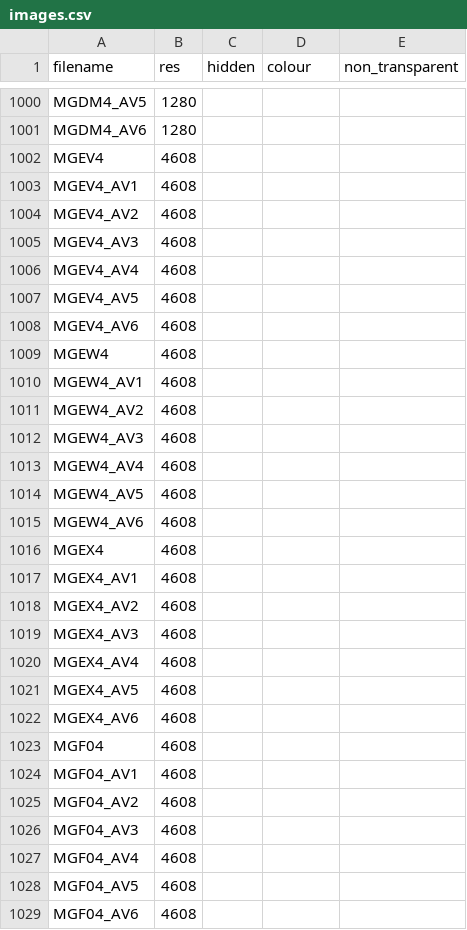
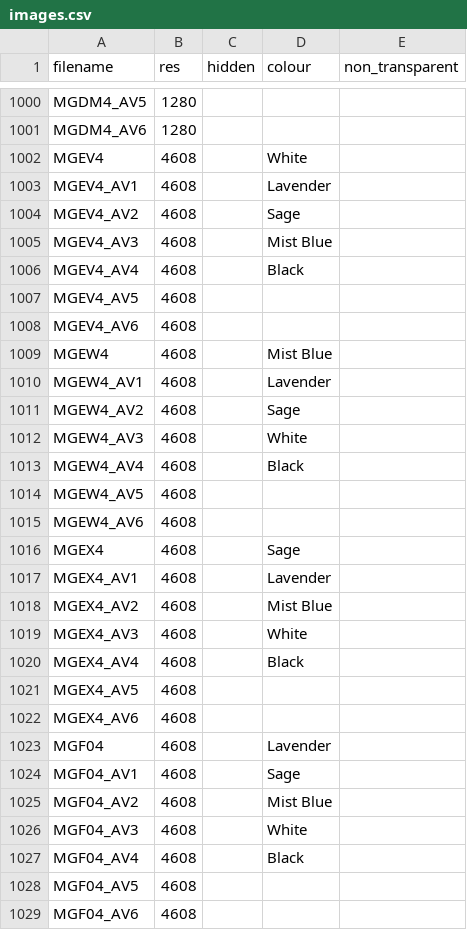
Before and after one commit to JonathanSeriesX/everycase, a CSV file: database/images.csv, drawn as a sheet; only a part is shown, gaps mark what is left out; the diff covers the shown part only.

Commit message:
Case images now swap when user changes the colour of their phone

```diff
--- a/database/images.csv
+++ b/database/images.csv
@@ -1001,28 +1001,28 @@ MGDM4_AV5,1280,,,
 MGDM4_AV6,1280,,,
-MGEV4,4608,,,
-MGEV4_AV1,4608,,,
-MGEV4_AV2,4608,,,
-MGEV4_AV3,4608,,,
-MGEV4_AV4,4608,,,
+MGEV4,4608,,White,
+MGEV4_AV1,4608,,Lavender,
+MGEV4_AV2,4608,,Sage,
+MGEV4_AV3,4608,,Mist Blue,
+MGEV4_AV4,4608,,Black,
 MGEV4_AV5,4608,,,
 MGEV4_AV6,4608,,,
-MGEW4,4608,,,
-MGEW4_AV1,4608,,,
-MGEW4_AV2,4608,,,
-MGEW4_AV3,4608,,,
-MGEW4_AV4,4608,,,
+MGEW4,4608,,Mist Blue,
+MGEW4_AV1,4608,,Lavender,
+MGEW4_AV2,4608,,Sage,
+MGEW4_AV3,4608,,White,
+MGEW4_AV4,4608,,Black,
 MGEW4_AV5,4608,,,
 MGEW4_AV6,4608,,,
-MGEX4,4608,,,
-MGEX4_AV1,4608,,,
-MGEX4_AV2,4608,,,
-MGEX4_AV3,4608,,,
-MGEX4_AV4,4608,,,
+MGEX4,4608,,Sage,
+MGEX4_AV1,4608,,Lavender,
+MGEX4_AV2,4608,,Mist Blue,
+MGEX4_AV3,4608,,White,
+MGEX4_AV4,4608,,Black,
 MGEX4_AV5,4608,,,
 MGEX4_AV6,4608,,,
-MGF04,4608,,,
-MGF04_AV1,4608,,,
-MGF04_AV2,4608,,,
-MGF04_AV3,4608,,,
-MGF04_AV4,4608,,,
+MGF04,4608,,Lavender,
+MGF04_AV1,4608,,Sage,
+MGF04_AV2,4608,,Mist Blue,
+MGF04_AV3,4608,,White,
+MGF04_AV4,4608,,Black,
 MGF04_AV5,4608,,,
```
Also changed, not shown: 109 edited cells elsewhere in this file, 3 other files.
